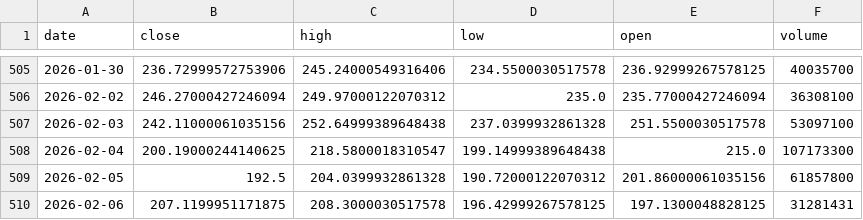
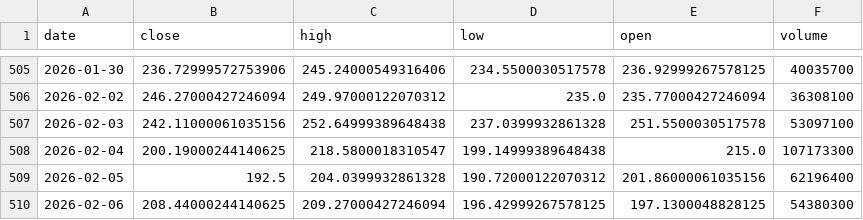
Before and after one commit to chenzhiguo/quant-trading, a CSV file: data/history/AMD_US.csv, drawn as a sheet; only a part is shown, gaps mark what is left out.

```diff
--- a/data/history/AMD_US.csv
+++ b/data/history/AMD_US.csv
@@ -508,3 +508,3 @@ date,close,high,low,open,volume
 2026-02-04,200.19000244140625,218.5800018310547,199.14999389648438,215.0,107173300
-2026-02-05,192.5,204.0399932861328,190.72000122070312,201.86000061035156,61857800
-2026-02-06,207.1199951171875,208.3000030517578,196.42999267578125,197.1300048828125,31281431
+2026-02-05,192.5,204.0399932861328,190.72000122070312,201.86000061035156,62196400
+2026-02-06,208.44000244140625,209.27000427246094,196.42999267578125,197.1300048828125,54380300
```
Also changed, not shown: data/history/CRM_US.csv, data/history/GOOGL_US.csv, 25 other files.
